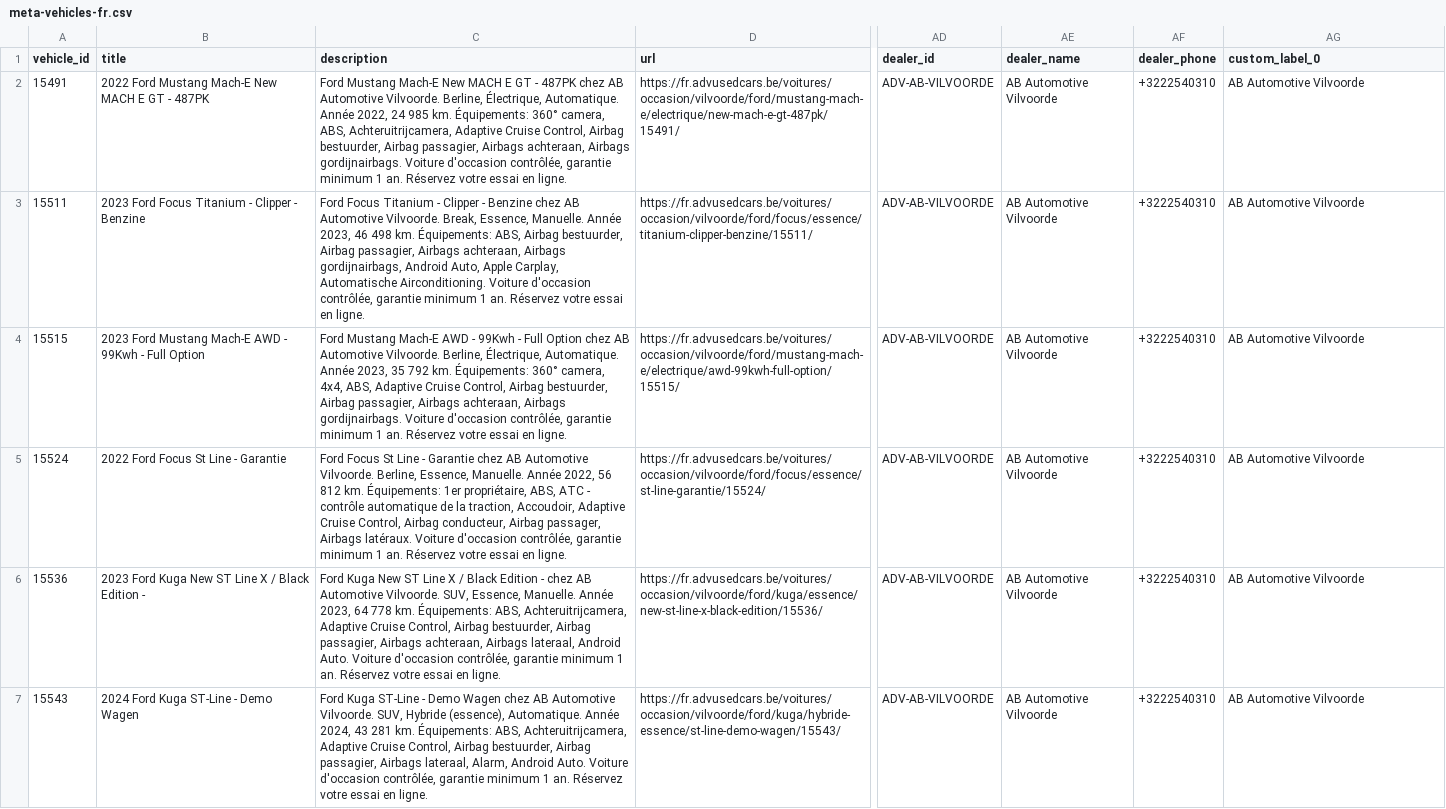
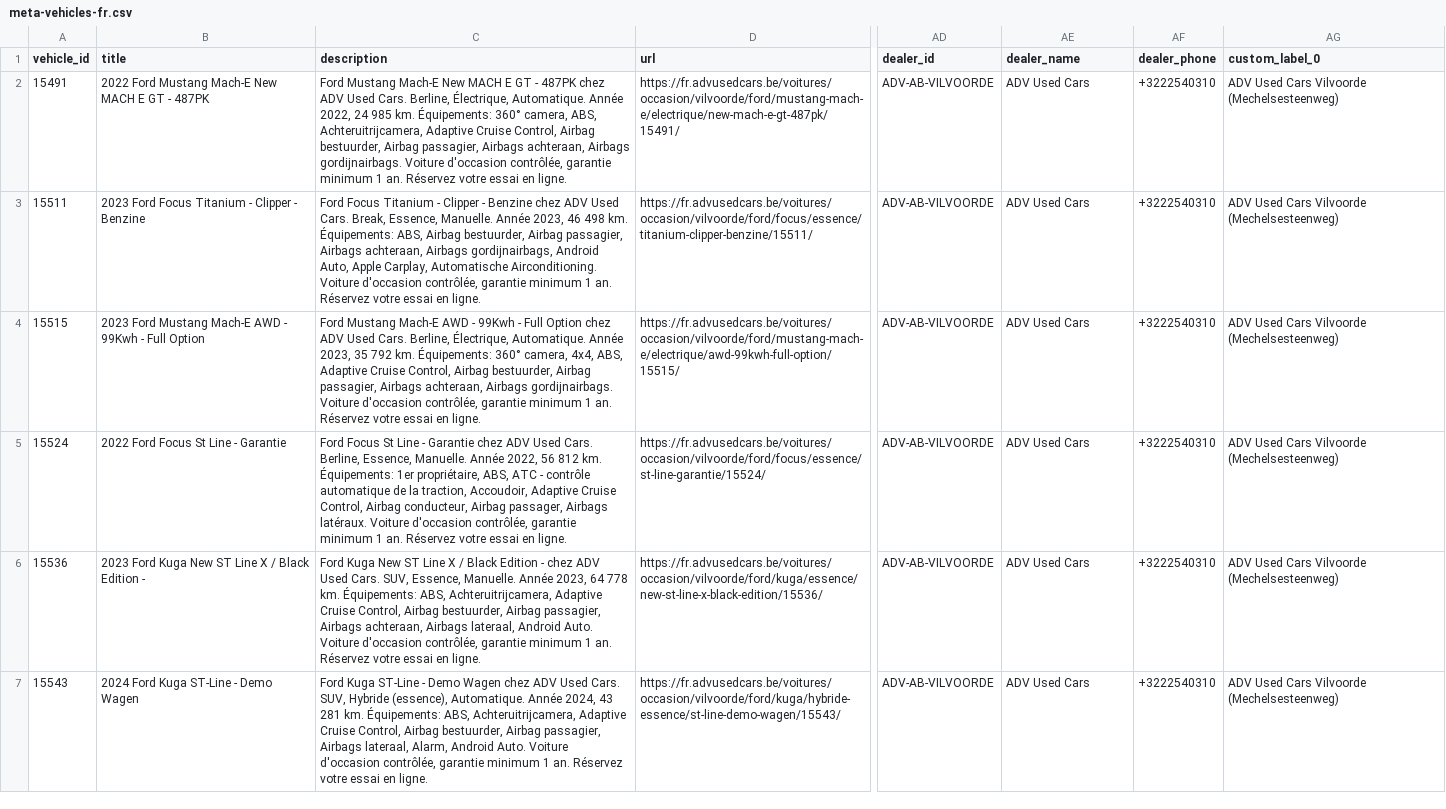
Before and after one commit to Abautomotivesven/adv-vehicle-feeds, a CSV file: docs/meta-vehicles-fr.csv, drawn as a sheet; only a part is shown, gaps mark what is left out; the diff covers the shown part only; the diff names each change by its address in the sheet, - before the commit and + after, or states it on an @@ line.

```diff
--- a/docs/meta-vehicles-fr.csv
+++ b/docs/meta-vehicles-fr.csv
-C2 (description): …487PK chez AB Automotive Vilvoorde. Berline, Électrique,…
+C2 (description): …487PK chez ADV Used Cars. Berline, Électrique,…
-AE2:AE7 (dealer_name): AB Automotive Vilvoorde
+AE2:AE7 (dealer_name): ADV Used Cars
-AG2:AG7 (custom_label_0): AB Automotive Vilvoorde
+AG2:AG7 (custom_label_0): ADV Used Cars Vilvoorde (Mechelsesteenweg)
-C3 (description): …Benzine chez AB Automotive Vilvoorde. Break, Essence,…
+C3 (description): …Benzine chez ADV Used Cars. Break, Essence,…
-C4 (description): …Option chez AB Automotive Vilvoorde. Berline, Électrique,…
+C4 (description): …Option chez ADV Used Cars. Berline, Électrique,…
-C5 (description): …Garantie chez AB Automotive Vilvoorde. Berline, Essence,…
+C5 (description): …Garantie chez ADV Used Cars. Berline, Essence,…
-C6 (description): …- chez AB Automotive Vilvoorde. SUV, Essence,…
+C6 (description): …- chez ADV Used Cars. SUV, Essence,…
-C7 (description): …Wagen chez AB Automotive Vilvoorde. SUV, Hybride…
+C7 (description): …Wagen chez ADV Used Cars. SUV, Hybride…
```
Also changed, not shown: 126 edited cells elsewhere in this file, docs/meta-vehicles-nl.csv, docs/stores.csv, 9 other files.
